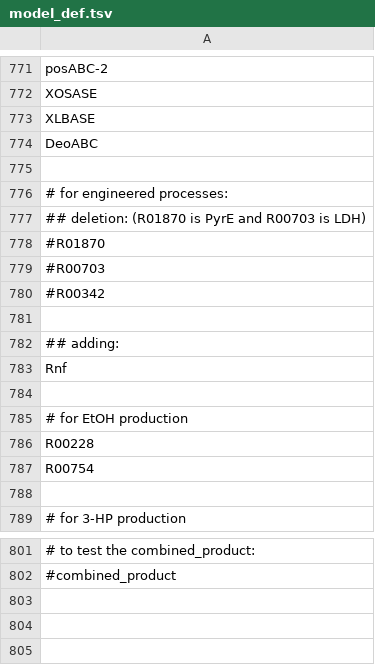
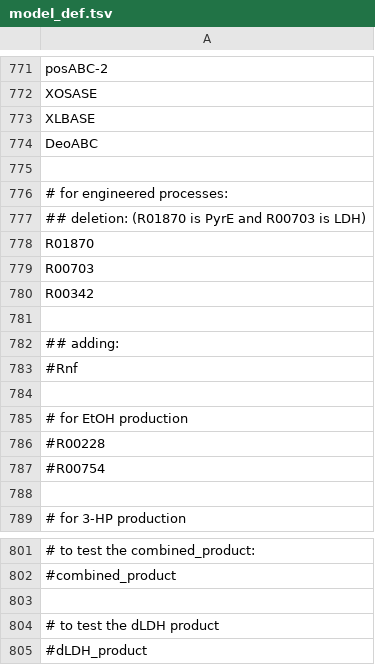
Before and after one commit to zhanglab/GEM-iCbes, a TSV file: New_Cbes_GEM/model_def.tsv, drawn as a sheet; only a part is shown, gaps mark what is left out.

Commit message:
make model def match the WT Cbes strain (WT refers DSM 6725 strain)

```diff
--- a/New_Cbes_GEM/model_def.tsv
+++ b/New_Cbes_GEM/model_def.tsv
@@ -777,12 +777,12 @@ DeoABC
 ## deletion: (R01870 is PyrE and R00703 is LDH)
-#R01870
-#R00703
-#R00342
+R01870
+R00703
+R00342
 
 ## adding:
-Rnf
+#Rnf
 
 # for EtOH production
-R00228
-R00754
+#R00228
+#R00754
 
@@ -802 +802,4 @@ R00754
 #combined_product
+
+# to test the dLDH product
+#dLDH_product
```
